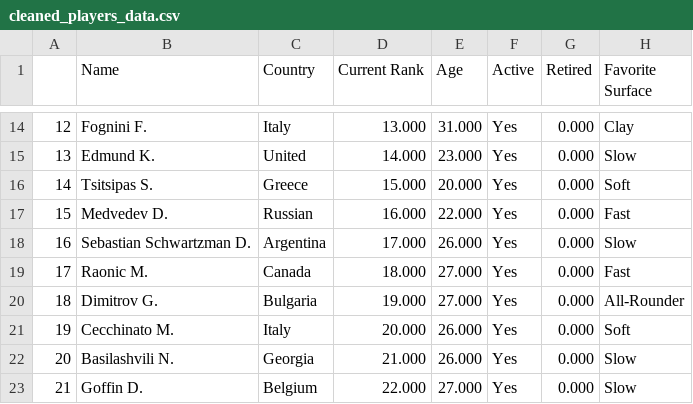
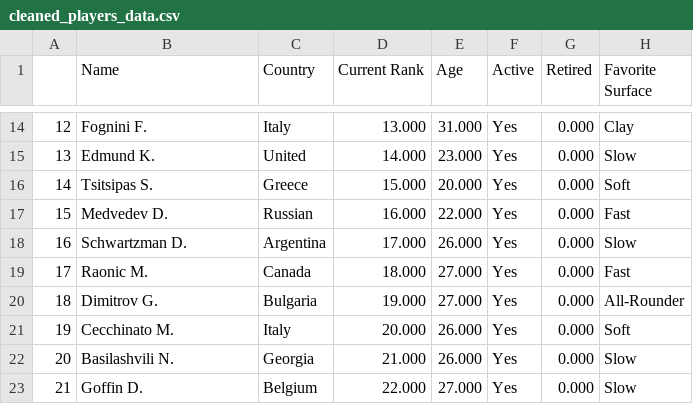
Before and after one commit to ant-louis/french-open-2019-winner-prediction, a CSV file: Data_cleaning/cleaned_players_data.csv, drawn as a sheet; only a part is shown, gaps mark what is left out; the diff names each change by its address in the sheet, - before the commit and + after, or states it on an @@ line.

```diff
--- a/Data_cleaning/cleaned_players_data.csv
+++ b/Data_cleaning/cleaned_players_data.csv
-B18 (Name): Sebastian Schwartzman D.
+B18 (Name): Schwartzman D.
```
Also changed, not shown: Data_cleaning/training_players.csv, 5 other files.
